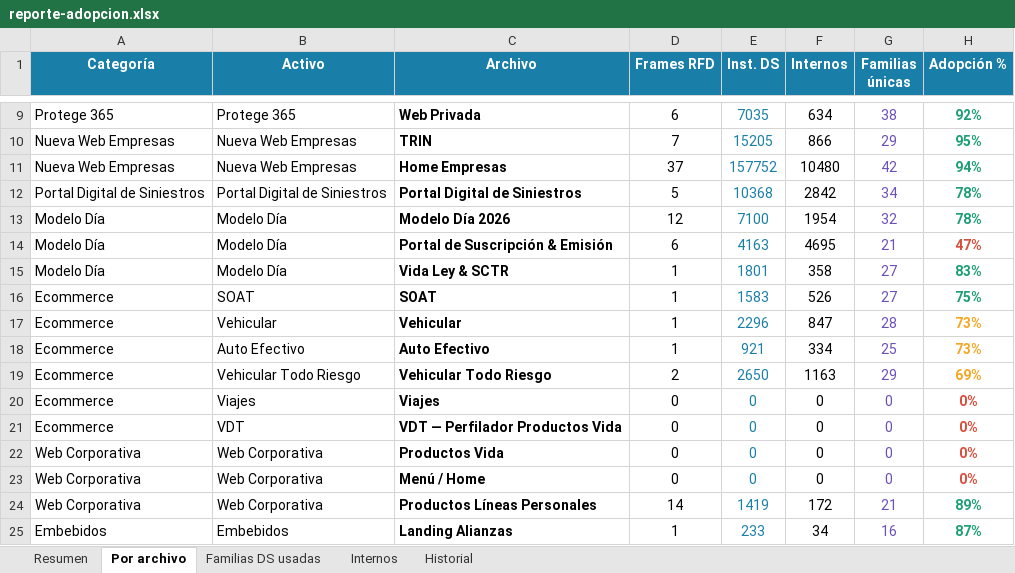
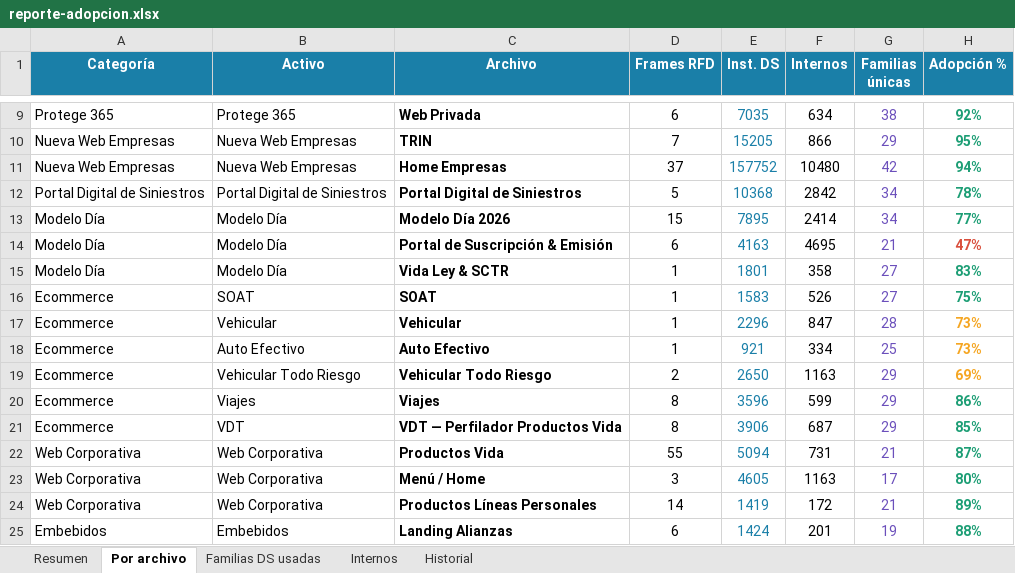
Before and after one commit to Lichadri/dalton-adoption-dashboard, an Excel workbook: docs/reporte-adopcion.xlsx, sheet Por archivo, drawn as a sheet; only a part is shown, gaps mark what is left out; values as stored, in another font and other column widths than the file's, no borders; the diff names each change by its address in the sheet, - before the commit and + after, or states it on an @@ line.

```diff
--- a/docs/reporte-adopcion.xlsx (sheet Por archivo)
+++ b/docs/reporte-adopcion.xlsx (sheet Por archivo)
-D13 (Frames RFD): 12
+D13 (Frames RFD): 15
-E13 (Inst. DS): 7100
+E13 (Inst. DS): 7895
-F13 (Internos): 1954
+F13 (Internos): 2414
-G13 (Familias únicas): 32
+G13 (Familias únicas): 34
-H13 (Adopción %): 78%
+H13 (Adopción %): 77%
-D20:D21 (Frames RFD): 0
+D20:D21 (Frames RFD): 8
-E20 (Inst. DS): 0
+E20 (Inst. DS): 3596
-F20 (Internos): 0
+F20 (Internos): 599
-G20:G21 (Familias únicas): 0
+G20:G21 (Familias únicas): 29
-H20 (Adopción %): 0%
+H20 (Adopción %): 86%
-H20:H23 text colour: #D94F3D
+H20:H23 text colour: #1D9E75
-E21 (Inst. DS): 0
+E21 (Inst. DS): 3906
-F21 (Internos): 0
+F21 (Internos): 687
-H21 (Adopción %): 0%
+H21 (Adopción %): 85%
-D22 (Frames RFD): 0
+D22 (Frames RFD): 55
-E22 (Inst. DS): 0
+E22 (Inst. DS): 5094
-F22 (Internos): 0
+F22 (Internos): 731
-G22 (Familias únicas): 0
+G22 (Familias únicas): 21
-H22 (Adopción %): 0%
+H22 (Adopción %): 87%
-D23 (Frames RFD): 0
+D23 (Frames RFD): 3
-E23 (Inst. DS): 0
+E23 (Inst. DS): 4605
-F23 (Internos): 0
+F23 (Internos): 1163
-G23 (Familias únicas): 0
+G23 (Familias únicas): 17
-H23 (Adopción %): 0%
+H23 (Adopción %): 80%
-D25 (Frames RFD): 1
+D25 (Frames RFD): 6
-E25 (Inst. DS): 233
+E25 (Inst. DS): 1424
-F25 (Internos): 34
+F25 (Internos): 201
-G25 (Familias únicas): 16
+G25 (Familias únicas): 19
-H25 (Adopción %): 87%
+H25 (Adopción %): 88%
```
Also changed, not shown: sheet Familias DS usadas, sheet Internos, sheet Resumen, sheet Historial, 2 other files.
